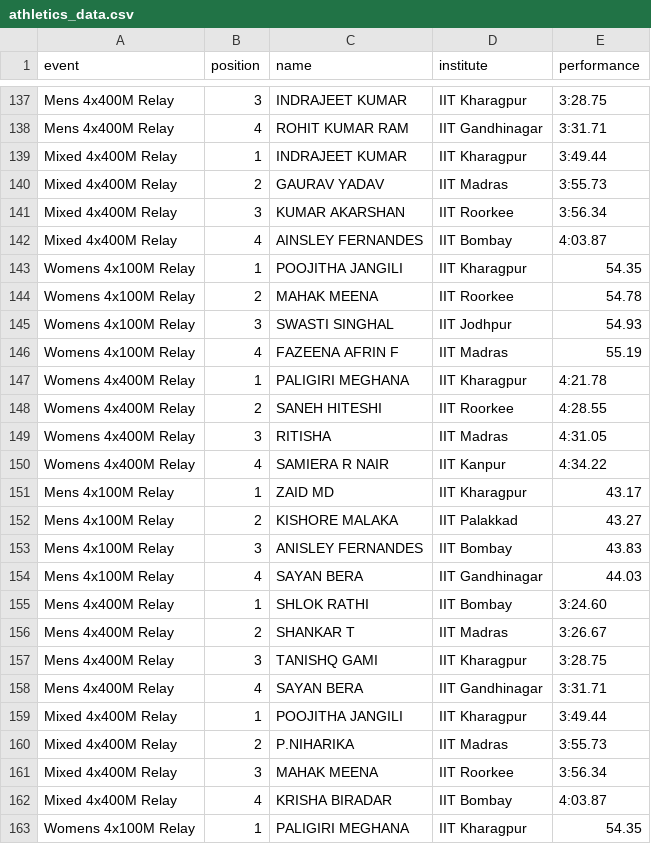
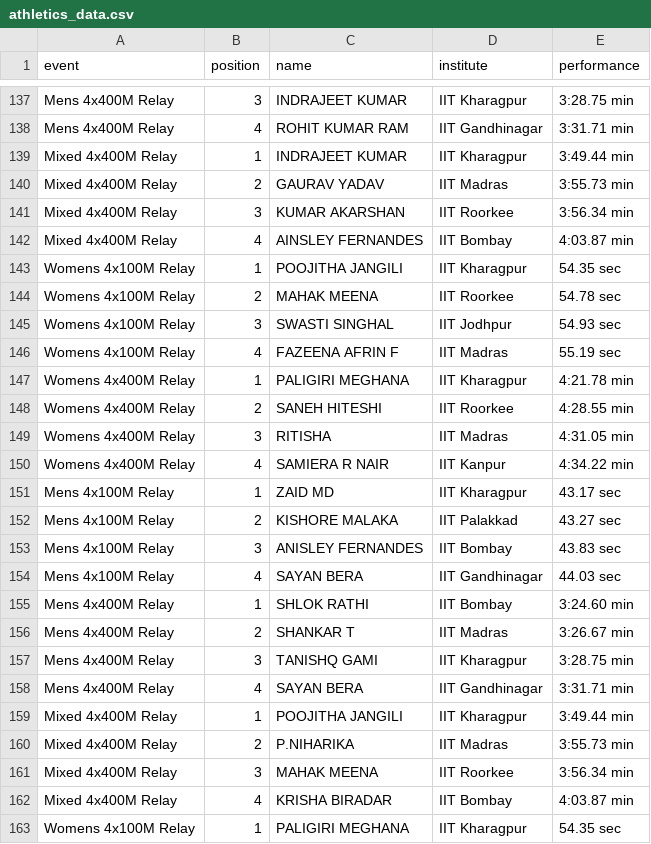
Before and after one commit to rayanry9/iism-2025, a CSV file: merit_gen/athletics_data.csv, drawn as a sheet; only a part is shown, gaps mark what is left out; the diff covers the shown part only; the diff names each change by its address in the sheet, - before the commit and + after, or states it on an @@ line.

```diff
--- a/merit_gen/athletics_data.csv
+++ b/merit_gen/athletics_data.csv
-E137 (performance): 3:28.75
+E137 (performance): 3:28.75 min
-E138 (performance): 3:31.71
+E138 (performance): 3:31.71 min
-E139 (performance): 3:49.44
+E139 (performance): 3:49.44 min
-E140 (performance): 3:55.73
+E140 (performance): 3:55.73 min
-E141 (performance): 3:56.34
+E141 (performance): 3:56.34 min
-E142 (performance): 4:03.87
+E142 (performance): 4:03.87 min
-E143 (performance): 54.35
+E143 (performance): 54.35 sec
-E144 (performance): 54.78
+E144 (performance): 54.78 sec
-E145 (performance): 54.93
+E145 (performance): 54.93 sec
-E146 (performance): 55.19
+E146 (performance): 55.19 sec
-E147 (performance): 4:21.78
+E147 (performance): 4:21.78 min
-E148 (performance): 4:28.55
+E148 (performance): 4:28.55 min
-E149 (performance): 4:31.05
+E149 (performance): 4:31.05 min
-E150 (performance): 4:34.22
+E150 (performance): 4:34.22 min
-E151 (performance): 43.17
+E151 (performance): 43.17 sec
-E152 (performance): 43.27
+E152 (performance): 43.27 sec
-E153 (performance): 43.83
+E153 (performance): 43.83 sec
-E154 (performance): 44.03
+E154 (performance): 44.03 sec
-E155 (performance): 3:24.60
+E155 (performance): 3:24.60 min
-E156 (performance): 3:26.67
+E156 (performance): 3:26.67 min
-E157 (performance): 3:28.75
+E157 (performance): 3:28.75 min
-E158 (performance): 3:31.71
+E158 (performance): 3:31.71 min
-E159 (performance): 3:49.44
+E159 (performance): 3:49.44 min
-E160 (performance): 3:55.73
+E160 (performance): 3:55.73 min
-E161 (performance): 3:56.34
+E161 (performance): 3:56.34 min
-E162 (performance): 4:03.87
+E162 (performance): 4:03.87 min
-E163 (performance): 54.35
+E163 (performance): 54.35 sec
```
Also changed, not shown: 143 edited cells elsewhere in this file.
